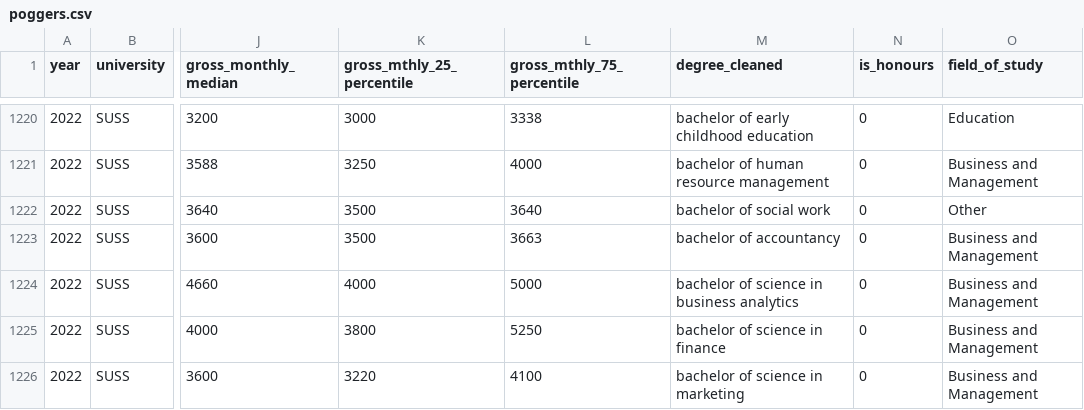
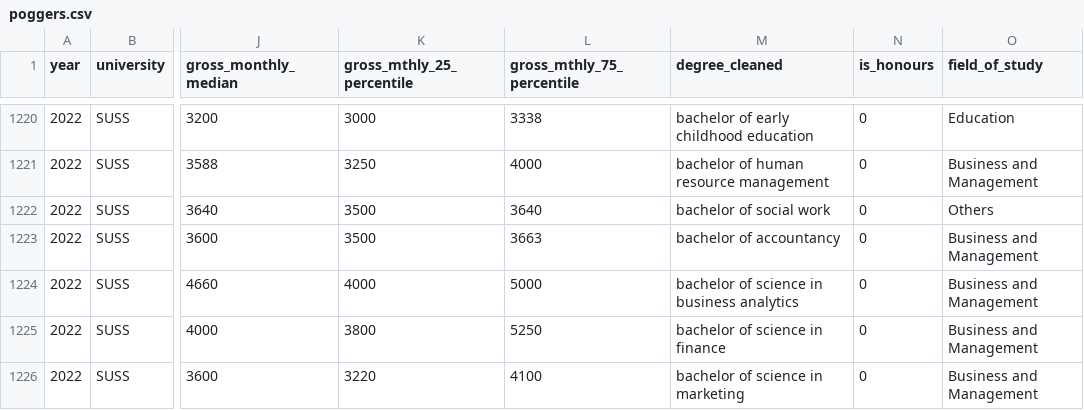
Before and after one commit to ZeInhumane/SC1015, a CSV file: poggers.csv, drawn as a sheet; only a part is shown, gaps mark what is left out; the diff covers the shown part only; the diff names each change by its address in the sheet, - before the commit and + after, or states it on an @@ line.

Commit message:
Fixed other and others

```diff
--- a/poggers.csv
+++ b/poggers.csv
-O1222 (field_of_study): Other
+O1222 (field_of_study): Others
```
Also changed, not shown: 5 edited cells elsewhere in this file, 1 other file.
